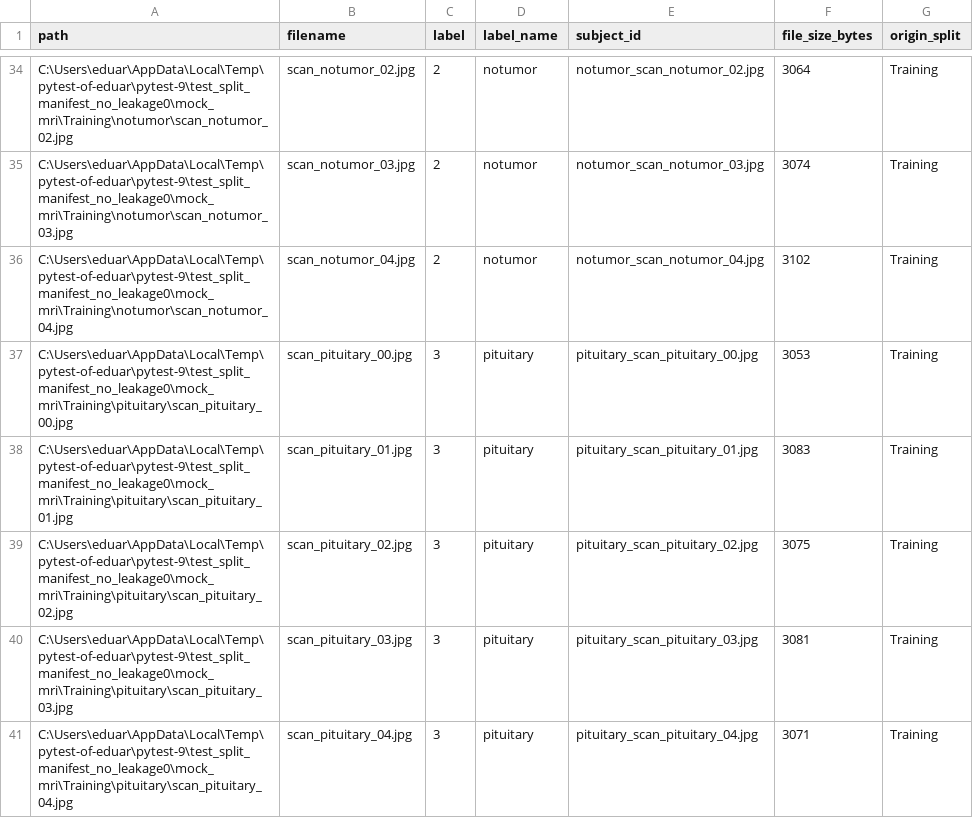
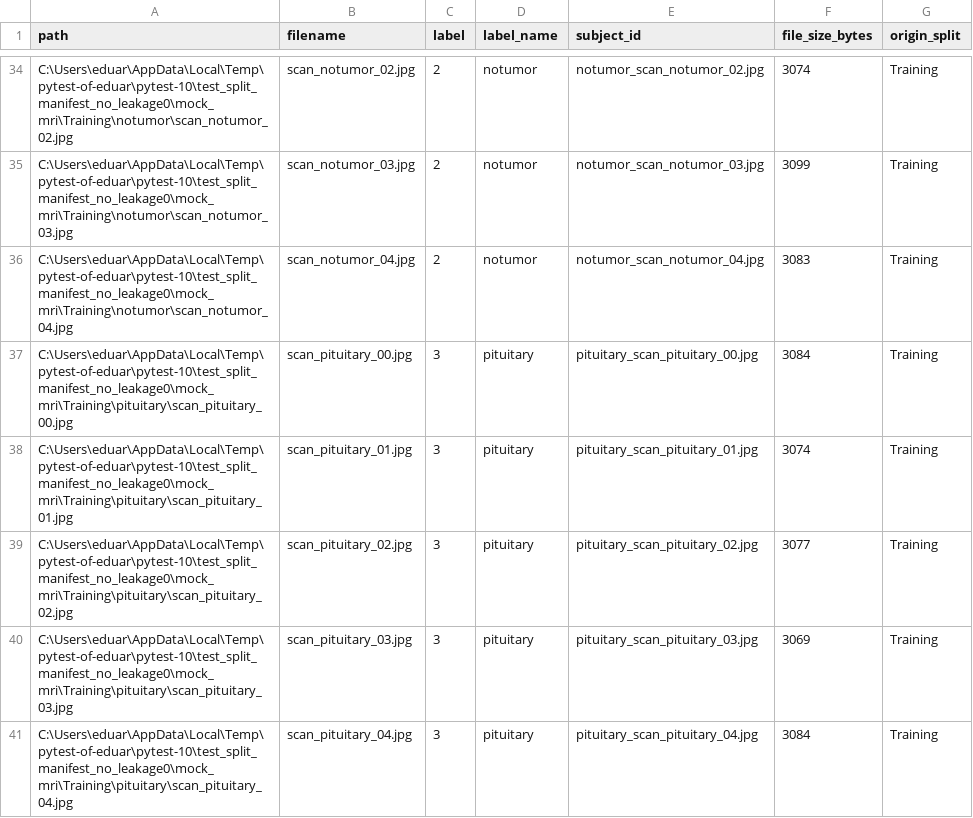
Before and after one commit to EduardCY/m3-proyecto-final-databricks-ia, a CSV file: data/manifest.csv, drawn as a sheet; only a part is shown, gaps mark what is left out; the diff covers the shown part only; the diff names each change by its address in the sheet, - before the commit and + after, or states it on an @@ line.

```diff
--- a/data/manifest.csv
+++ b/data/manifest.csv
-A34 (path): C:\Users\eduar\AppData\Local\Temp\pytest-of-eduar\pytest-9\test_split_manifest_no_leakage0\mock_mri\Training\notumor\scan_notumor_02.jpg
+A34 (path): C:\Users\eduar\AppData\Local\Temp\pytest-of-eduar\pytest-10\test_split_manifest_no_leakage0\mock_mri\Training\notumor\scan_notumor_02.jpg
-F34 (file_size_bytes): 3064
+F34 (file_size_bytes): 3074
-A35 (path): C:\Users\eduar\AppData\Local\Temp\pytest-of-eduar\pytest-9\test_split_manifest_no_leakage0\mock_mri\Training\notumor\scan_notumor_03.jpg
+A35 (path): C:\Users\eduar\AppData\Local\Temp\pytest-of-eduar\pytest-10\test_split_manifest_no_leakage0\mock_mri\Training\notumor\scan_notumor_03.jpg
-F35 (file_size_bytes): 3074
+F35 (file_size_bytes): 3099
-A36 (path): C:\Users\eduar\AppData\Local\Temp\pytest-of-eduar\pytest-9\test_split_manifest_no_leakage0\mock_mri\Training\notumor\scan_notumor_04.jpg
+A36 (path): C:\Users\eduar\AppData\Local\Temp\pytest-of-eduar\pytest-10\test_split_manifest_no_leakage0\mock_mri\Training\notumor\scan_notumor_04.jpg
-F36 (file_size_bytes): 3102
+F36 (file_size_bytes): 3083
-A37 (path): C:\Users\eduar\AppData\Local\Temp\pytest-of-eduar\pytest-9\test_split_manifest_no_leakage0\mock_mri\Training\pituitary\scan_pituitary_00.jpg
+A37 (path): C:\Users\eduar\AppData\Local\Temp\pytest-of-eduar\pytest-10\test_split_manifest_no_leakage0\mock_mri\Training\pituitary\scan_pituitary_00.jpg
-F37 (file_size_bytes): 3053
+F37 (file_size_bytes): 3084
-A38 (path): C:\Users\eduar\AppData\Local\Temp\pytest-of-eduar\pytest-9\test_split_manifest_no_leakage0\mock_mri\Training\pituitary\scan_pituitary_01.jpg
+A38 (path): C:\Users\eduar\AppData\Local\Temp\pytest-of-eduar\pytest-10\test_split_manifest_no_leakage0\mock_mri\Training\pituitary\scan_pituitary_01.jpg
-F38 (file_size_bytes): 3083
+F38 (file_size_bytes): 3074
-A39 (path): C:\Users\eduar\AppData\Local\Temp\pytest-of-eduar\pytest-9\test_split_manifest_no_leakage0\mock_mri\Training\pituitary\scan_pituitary_02.jpg
+A39 (path): C:\Users\eduar\AppData\Local\Temp\pytest-of-eduar\pytest-10\test_split_manifest_no_leakage0\mock_mri\Training\pituitary\scan_pituitary_02.jpg
-F39 (file_size_bytes): 3075
+F39 (file_size_bytes): 3077
-A40 (path): C:\Users\eduar\AppData\Local\Temp\pytest-of-eduar\pytest-9\test_split_manifest_no_leakage0\mock_mri\Training\pituitary\scan_pituitary_03.jpg
+A40 (path): C:\Users\eduar\AppData\Local\Temp\pytest-of-eduar\pytest-10\test_split_manifest_no_leakage0\mock_mri\Training\pituitary\scan_pituitary_03.jpg
-F40 (file_size_bytes): 3081
+F40 (file_size_bytes): 3069
-A41 (path): C:\Users\eduar\AppData\Local\Temp\pytest-of-eduar\pytest-9\test_split_manifest_no_leakage0\mock_mri\Training\pituitary\scan_pituitary_04.jpg
+A41 (path): C:\Users\eduar\AppData\Local\Temp\pytest-of-eduar\pytest-10\test_split_manifest_no_leakage0\mock_mri\Training\pituitary\scan_pituitary_04.jpg
-F41 (file_size_bytes): 3071
+F41 (file_size_bytes): 3084
```
Also changed, not shown: 63 edited cells elsewhere in this file, data/manifest_split.csv, 6 other files.
